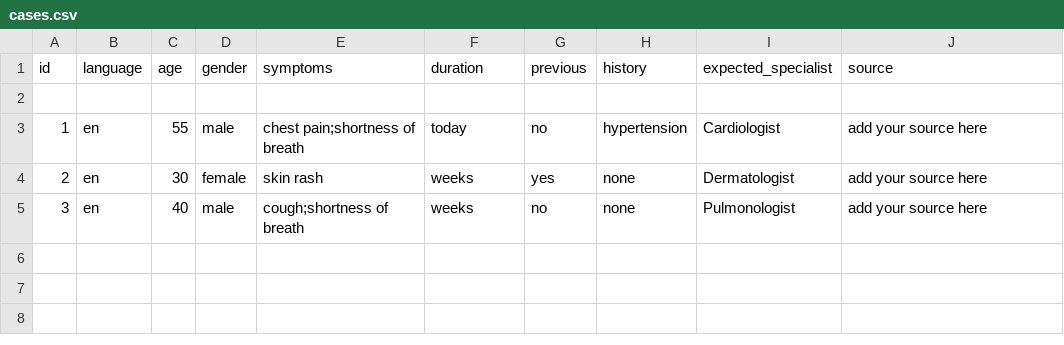
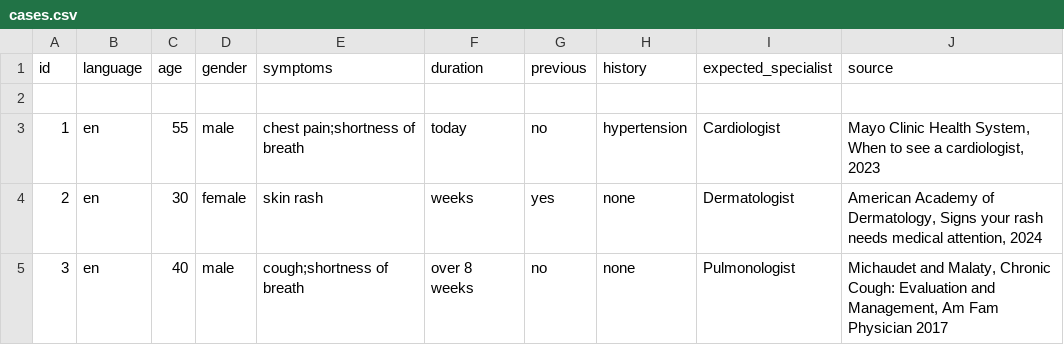
Before and after one commit to Ibnushiekhmaki/specialist-recommender, a CSV file: data/cases.csv, drawn as a sheet.

Commit message:
Add sources for first three test cases

```diff
--- a/data/cases.csv
+++ b/data/cases.csv
@@ -2,4 +2,4 @@ id,language,age,gender,symptoms,duration,previous,history,expected_specialist,so
 
-1,en,55,male,"chest pain;shortness of breath",today,no,hypertension,Cardiologist,add your source here
-2,en,30,female,skin rash,weeks,yes,none,Dermatologist,add your source here
-3,en,40,male,"cough;shortness of breath",weeks,no,none,Pulmonologist,add your source here
+1,en,55,male,"chest pain;shortness of breath",today,no,hypertension,Cardiologist,"Mayo Clinic Health System, When to see a cardiologist, 2023"
+2,en,30,female,skin rash,weeks,yes,none,Dermatologist,"American Academy of Dermatology, Signs your rash needs medical attention, 2024"
+3,en,40,male,"cough;shortness of breath",over 8 weeks,no,none,Pulmonologist,"Michaudet and Malaty, Chronic Cough: Evaluation and Management, Am Fam Physician 2017"
```
